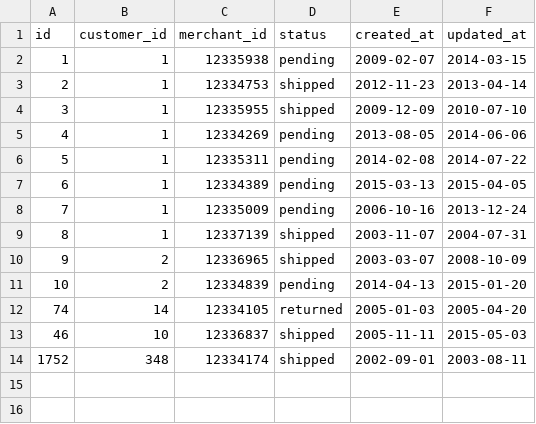
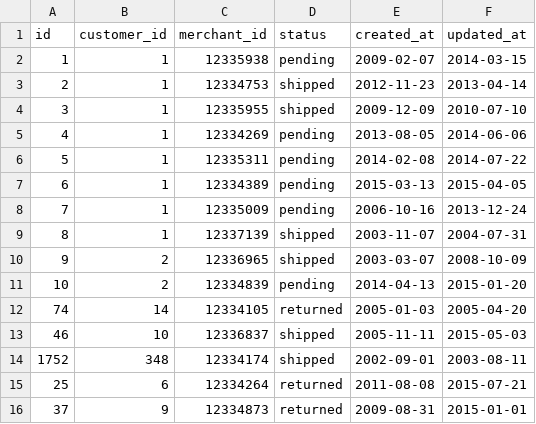
Before and after one commit to Boots2291/black_thursday, a CSV file: data/invoices_short.csv, drawn as a sheet.

Commit message:
Add new lines to invoice_short data

```diff
--- a/data/invoices_short.csv
+++ b/data/invoices_short.csv
@@ -14 +14,3 @@ id,customer_id,merchant_id,status,created_at,updated_at
 1752,348,12334174,shipped,2002-09-01,2003-08-11
+25,6,12334264,returned,2011-08-08,2015-07-21
+37,9,12334873,returned,2009-08-31,2015-01-01
```
Also changed, not shown: 5 other files.
